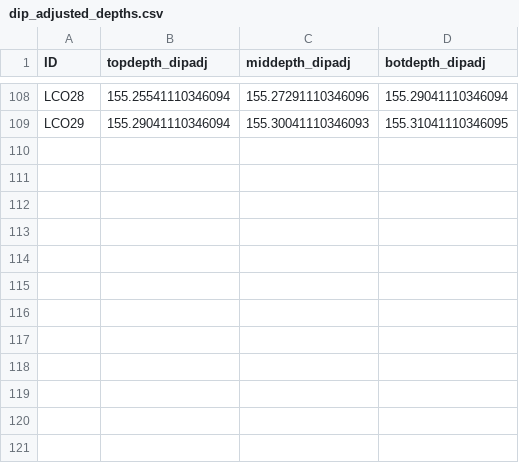
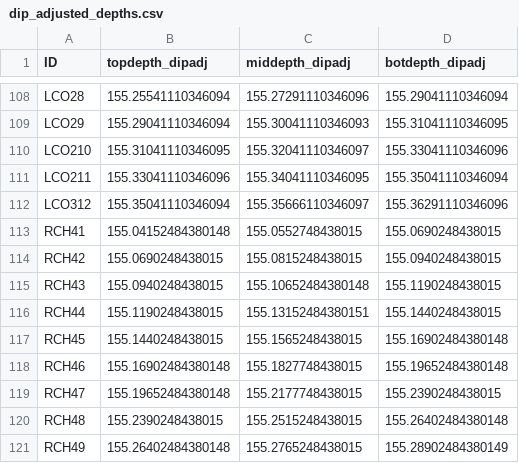
Before and after one commit to liamkirkpatrick/ALHIC228_4-study, a CSV file: data/dip_adjusted_depths.csv, drawn as a sheet; only a part is shown, gaps mark what is left out.

```diff
--- a/data/dip_adjusted_depths.csv
+++ b/data/dip_adjusted_depths.csv
@@ -109 +109,13 @@ LCO28,155.25541110346094,155.27291110346096,155.29041110346094
 LCO29,155.29041110346094,155.30041110346093,155.31041110346095
+LCO210,155.31041110346095,155.32041110346097,155.33041110346096
+LCO211,155.33041110346096,155.34041110346095,155.35041110346094
+LCO312,155.35041110346094,155.35666110346097,155.36291110346096
+RCH41,155.04152484380148,155.0552748438015,155.0690248438015
+RCH42,155.0690248438015,155.0815248438015,155.0940248438015
+RCH43,155.0940248438015,155.10652484380148,155.1190248438015
+RCH44,155.1190248438015,155.13152484380151,155.1440248438015
+RCH45,155.1440248438015,155.1565248438015,155.16902484380148
+RCH46,155.16902484380148,155.1827748438015,155.19652484380148
+RCH47,155.19652484380148,155.2177748438015,155.2390248438015
+RCH48,155.2390248438015,155.2515248438015,155.26402484380148
+RCH49,155.26402484380148,155.2765248438015,155.28902484380149
```
Also changed, not shown: data/discrete_sampledepths.csv, data/gas/CO2.csv, 6 other files.
